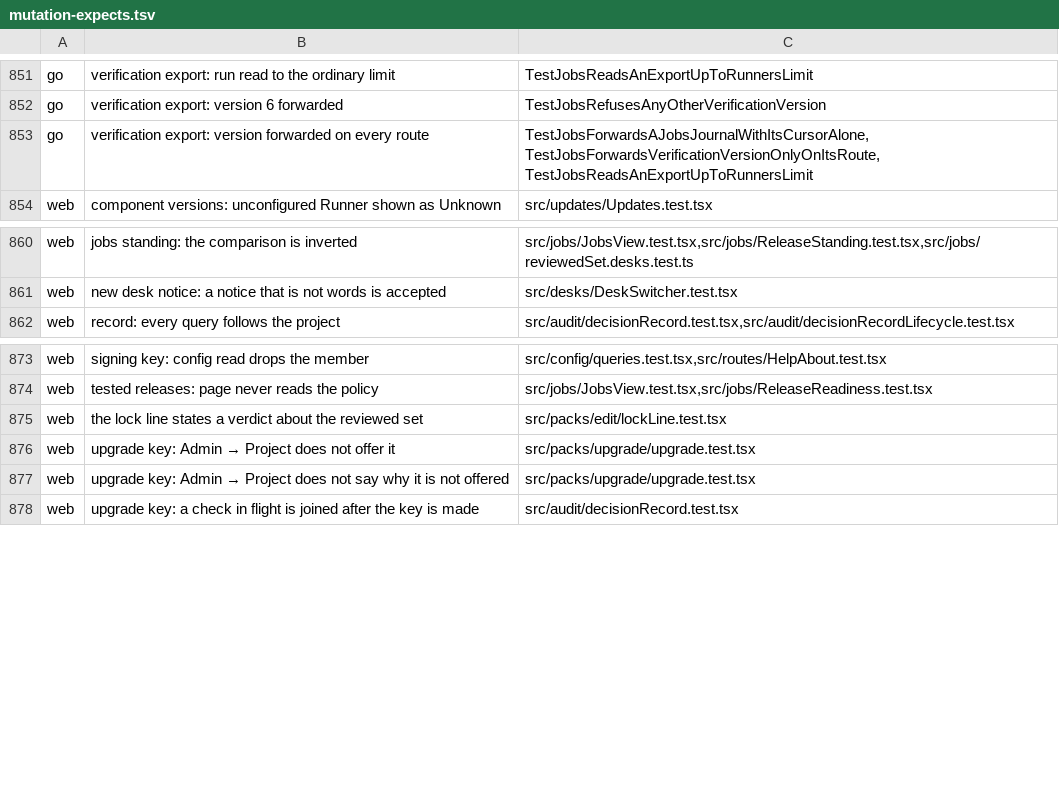
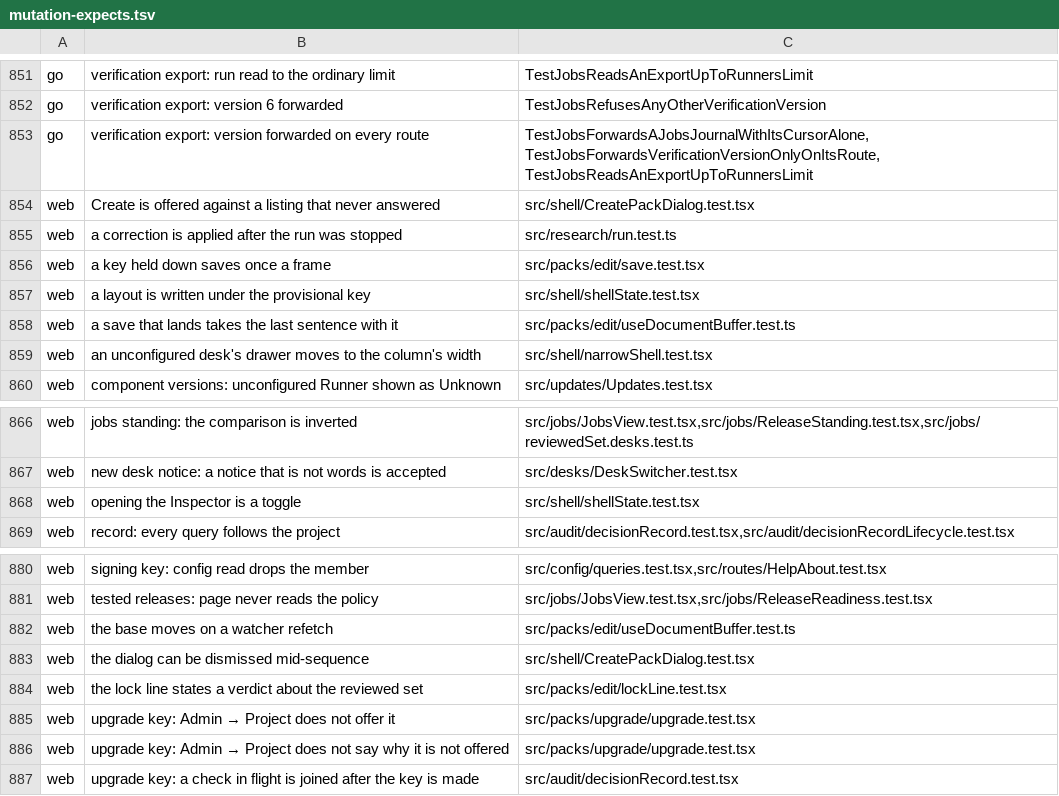
Before and after one commit to Judgment-Pack/judgment-pack-desk, a TSV file: scripts/mutation-expects.tsv, drawn as a sheet; only a part is shown, gaps mark what is left out; the diff names each change by its address in the sheet, - before the commit and + after, or states it on an @@ line.

```diff
--- a/scripts/mutation-expects.tsv
+++ b/scripts/mutation-expects.tsv
+row 854: web | Create is offered against a listing that never answered | src/shell/CreatePackDialog.test.tsx
+row 855: web | a correction is applied after the run was stopped | src/research/run.test.ts
+row 856: web | a key held down saves once a frame | src/packs/edit/save.test.tsx
+row 857: web | a layout is written under the provisional key | src/shell/shellState.test.tsx
+row 858: web | a save that lands takes the last sentence with it | src/packs/edit/useDocumentBuffer.test.ts
+row 859: web | an unconfigured desk's drawer moves to the column's width | src/shell/narrowShell.test.tsx
+row 868: web | opening the Inspector is a toggle | src/shell/shellState.test.tsx
+row 882: web | the base moves on a watcher refetch | src/packs/edit/useDocumentBuffer.test.ts
+row 883: web | the dialog can be dismissed mid-sequence | src/shell/CreatePackDialog.test.tsx
```
